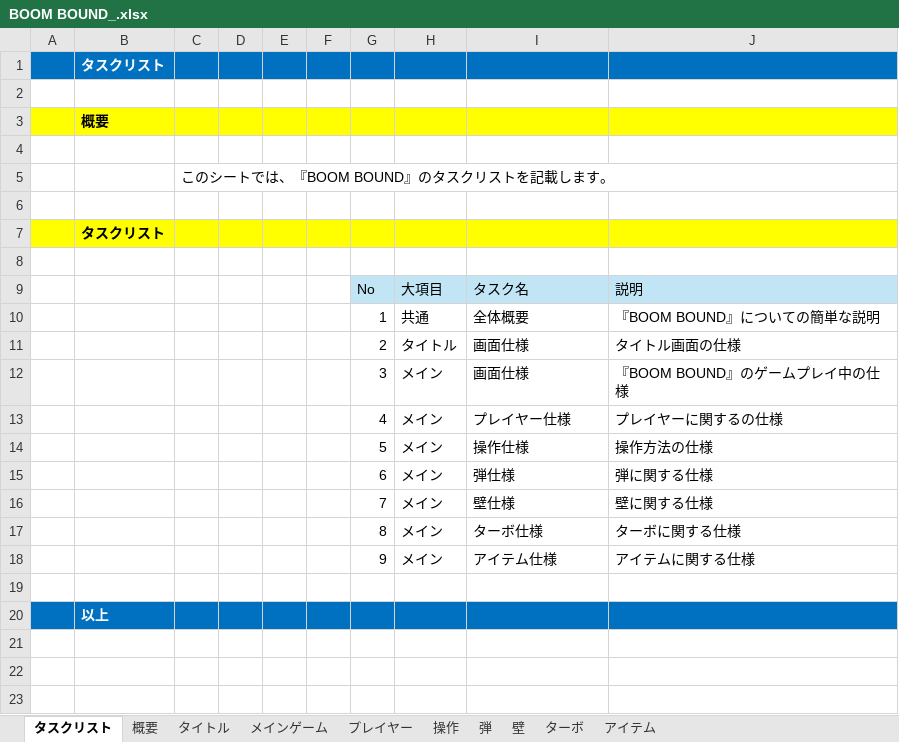
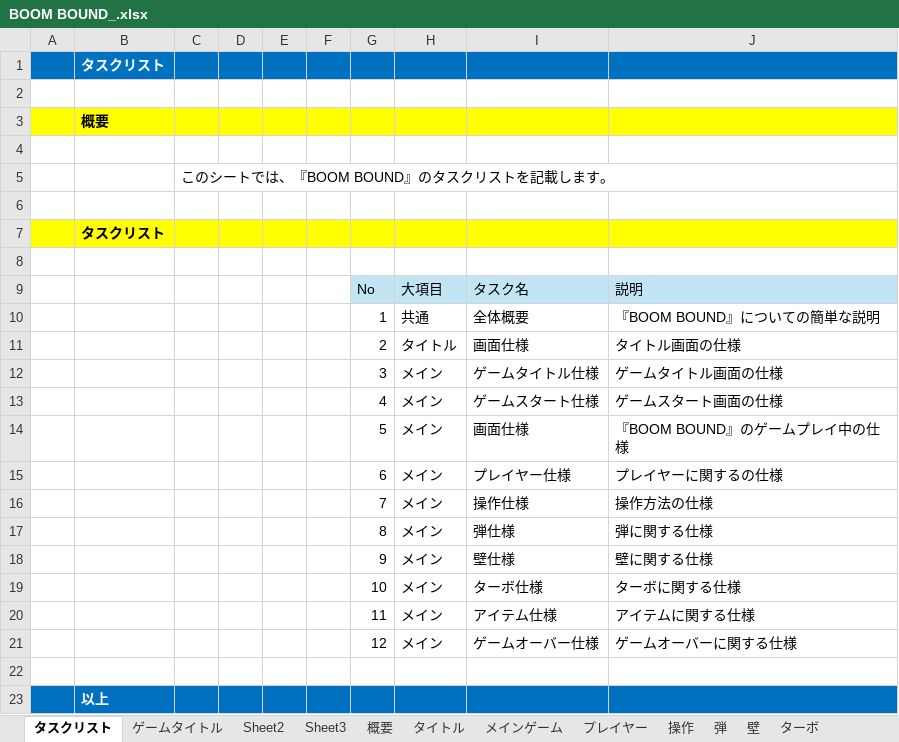
Before and after one commit to kokoro0707/team4, an Excel workbook: BOOM BOUND_.xlsx, sheet タスクリスト, drawn as a sheet; values as stored, in another font and other column widths than the file's, no borders; addresses are those after the commit; the diff names each change by its address in the sheet, - before the commit and + after, or states it on an @@ line.

Commit message:
仕様書_追加

```diff
--- a/BOOM BOUND_.xlsx (sheet タスクリスト)
+++ b/BOOM BOUND_.xlsx (sheet タスクリスト)
+sheet tab: ゲームタイトル
+sheet tab: Sheet2
+sheet tab: Sheet3
+row 12:  |  |  |  |  |  | 3 | メイン | ゲームタイトル仕様 | ゲームタイトル画面の仕様
+row 13:  |  |  |  |  |  | 4 | メイン | ゲームスタート仕様 | ゲームスタート画面の仕様
-G14: 3
+G14: 5
-G15: 4
+G15: 6
-G16: 5
+G16: 7
-G17: 6
+G17: 8
-G18: 7
+G18: 9
-G19: 8
+G19: 10
-G20: 9
+G20: 11
+row 21:  |  |  |  |  |  | 12 | メイン | ゲームオーバー仕様 | ゲームオーバーに関する仕様
```
